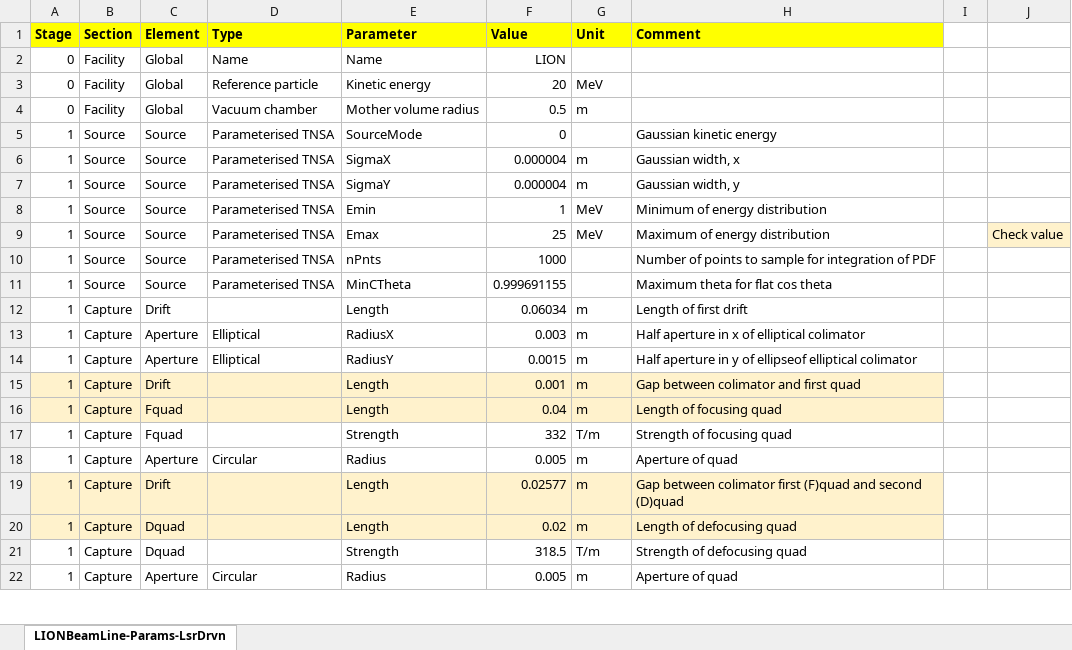
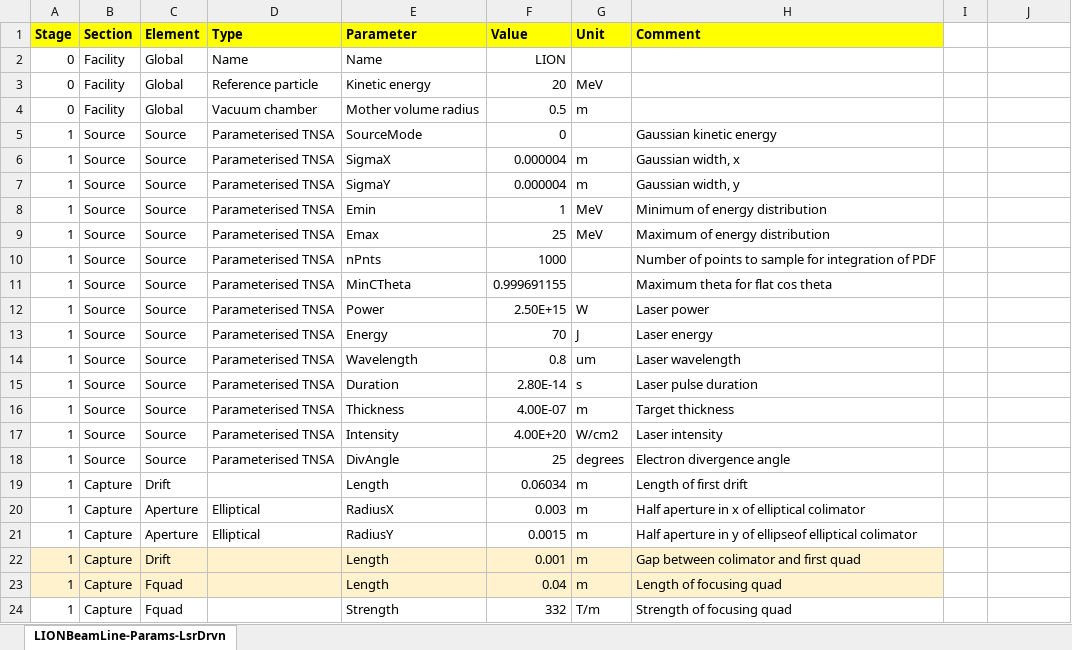
Before and after one commit to ImperialCollegeLondon/LhARAlinearOptics, an Excel workbook: 11-Parameters/LIONBeamLine-Params-LsrDrvn.xlsx, sheet LIONBeamLine-Params-LsrDrvn, drawn as a sheet; only a part is shown; the shorter side is filled out with more unchanged rows; values as stored, in another font and other column widths than the file's, no borders; the diff names each change by its address in the sheet, - before the commit and + after, or states it on an @@ line.

```diff
--- a/11-Parameters/LIONBeamLine-Params-LsrDrvn.xlsx (sheet LIONBeamLine-Params-LsrDrvn)
+++ b/11-Parameters/LIONBeamLine-Params-LsrDrvn.xlsx (sheet LIONBeamLine-Params-LsrDrvn)
-J9: Check value
+J9: (empty)
-J9 fill: #FFF2CC
+J9 fill: none
+row 12: 1 | Source | Source | Parameterised TNSA | Power | 2.50E+15 | W | Laser power
+row 13: 1 | Source | Source | Parameterised TNSA | Energy | 70 | J | Laser energy
+row 14: 1 | Source | Source | Parameterised TNSA | Wavelength | 0.8 | um | Laser wavelength
+row 15: 1 | Source | Source | Parameterised TNSA | Duration | 2.80E-14 | s | Laser pulse duration
+row 16: 1 | Source | Source | Parameterised TNSA | Thickness | 4.00E-07 | m | Target thickness
+row 17: 1 | Source | Source | Parameterised TNSA | Intensity | 4.00E+20 | W/cm2 | Laser intensity
+row 18: 1 | Source | Source | Parameterised TNSA | DivAngle | 25 | degrees | Electron divergence angle
```
Also changed, not shown: 12 other files.
